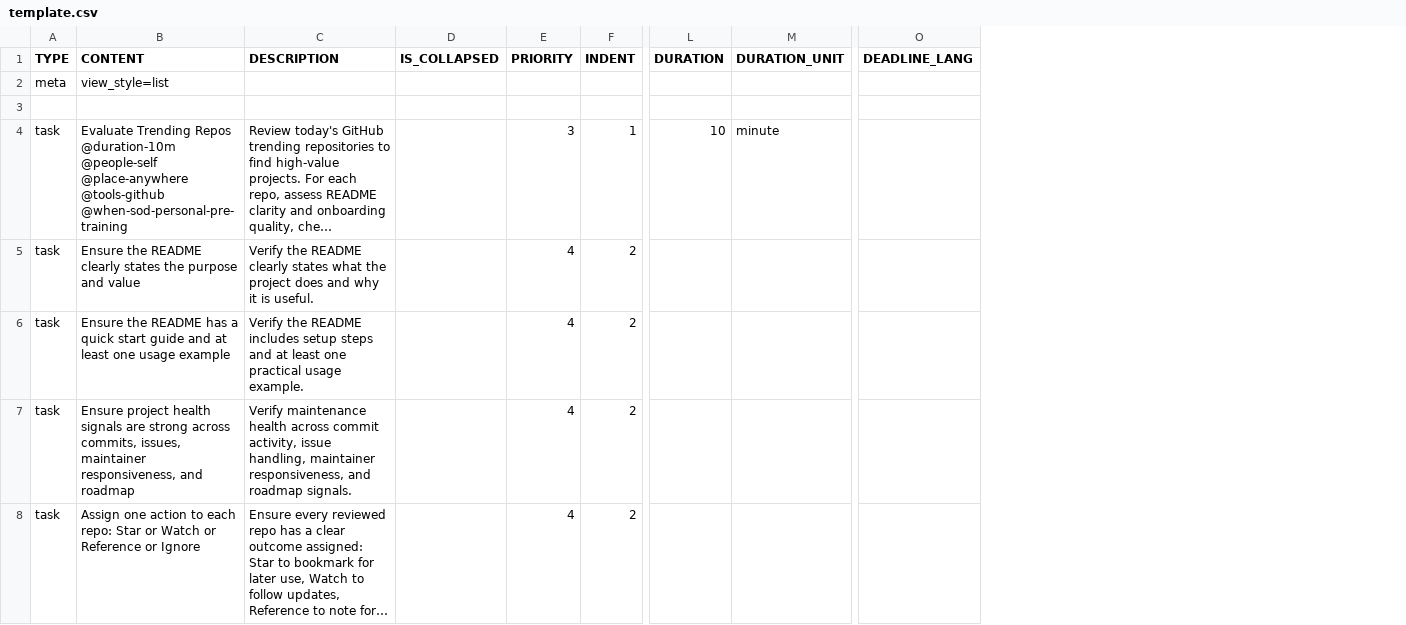
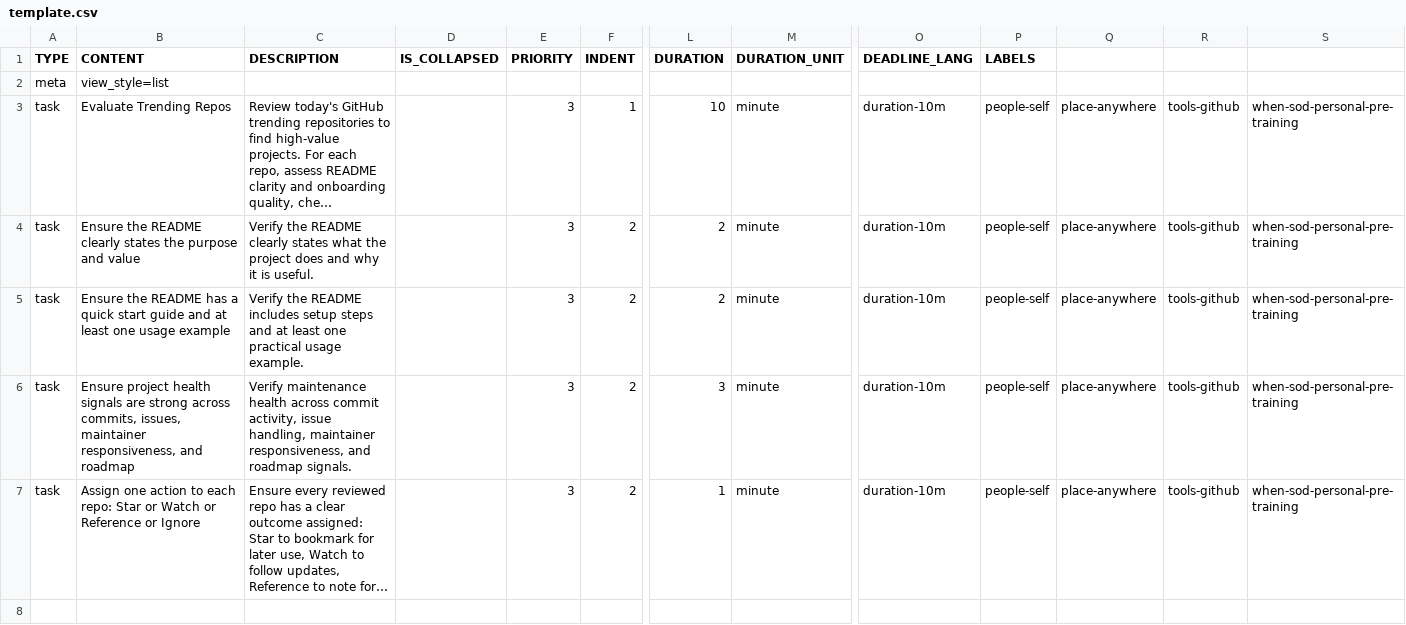
Before and after one commit to colin-gourlay/todoist-playbook, a CSV file: csv-templates/github/github-trending-repos-daily-review/template.csv, drawn as a sheet; only a part is shown, gaps mark what is left out; long unchanged cells end in …; removed rows and columns are numbered as before the commit, all else as after; rows hold the shown columns only; the diff names each change by its address in the sheet, - before the commit and + after, or states it on an @@ line.

Commit message:
feat: improve github-trending-repos-daily-review with labels and durations

```diff
--- a/csv-templates/github/github-trending-repos-daily-review/template.csv
+++ b/csv-templates/github/github-trending-repos-daily-review/template.csv
+column P (LABELS), rows 3-7: all people-self
+column Q, rows 3-7: all place-anywhere
+column R, rows 3-7: all tools-github
+column S, rows 3-7: all when-sod-personal-pre-training
-row 3: (empty)
-B3 (CONTENT): …Trending Repos @duration-10m @people-self @place-anywhere @tools-github @when-sod-personal-pre-training
+B3 (CONTENT): …Trending Repos
-O3:O7 (DEADLINE_LANG): (empty)
+O3:O7 (DEADLINE_LANG): duration-10m
-E4:E7 (PRIORITY): 4
+E4:E7 (PRIORITY): 3
-L4:L5 (DURATION): (empty)
+L4:L5 (DURATION): 2
-M4:M7 (DURATION_UNIT): (empty)
+M4:M7 (DURATION_UNIT): minute
-L6 (DURATION): (empty)
+L6 (DURATION): 3
-L7 (DURATION): (empty)
+L7 (DURATION): 1
```
